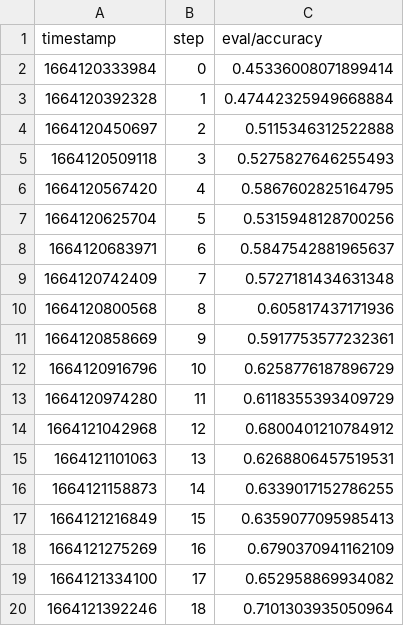
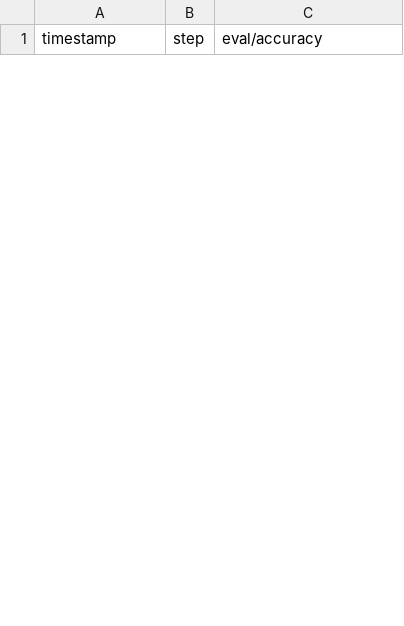
Before and after one commit to dmpetrov/universe, a TSV file: evaluation/scalars/eval/accuracy.tsv, drawn as a sheet; only a part is shown; removed rows and columns are numbered as before the commit, all else as after; the diff covers the shown part only; the diff names each change by its address in the sheet, - before the commit and + after, or states it on an @@ line.

```diff
--- a/evaluation/scalars/eval/accuracy.tsv
+++ b/evaluation/scalars/eval/accuracy.tsv
-row 2: 1664120333984 | 0 | 0.45336008071899414
-row 3: 1664120392328 | 1 | 0.47442325949668884
-row 4: 1664120450697 | 2 | 0.5115346312522888
-row 5: 1664120509118 | 3 | 0.5275827646255493
-row 6: 1664120567420 | 4 | 0.5867602825164795
-row 7: 1664120625704 | 5 | 0.5315948128700256
-row 8: 1664120683971 | 6 | 0.5847542881965637
-row 9: 1664120742409 | 7 | 0.5727181434631348
-row 10: 1664120800568 | 8 | 0.605817437171936
-row 11: 1664120858669 | 9 | 0.5917753577232361
-row 12: 1664120916796 | 10 | 0.6258776187896729
-row 13: 1664120974280 | 11 | 0.6118355393409729
-row 14: 1664121042968 | 12 | 0.6800401210784912
-row 15: 1664121101063 | 13 | 0.6268806457519531
-row 16: 1664121158873 | 14 | 0.6339017152786255
-row 17: 1664121216849 | 15 | 0.6359077095985413
-row 18: 1664121275269 | 16 | 0.6790370941162109
-row 19: 1664121334100 | 17 | 0.652958869934082
-row 20: 1664121392246 | 18 | 0.7101303935050964
```
Also changed, not shown: 10 added rows and 6 removed rows elsewhere in this file, evaluation/scalars/eval/loss.tsv, evaluation/scalars/train/accuracy.tsv, 10 other files.
